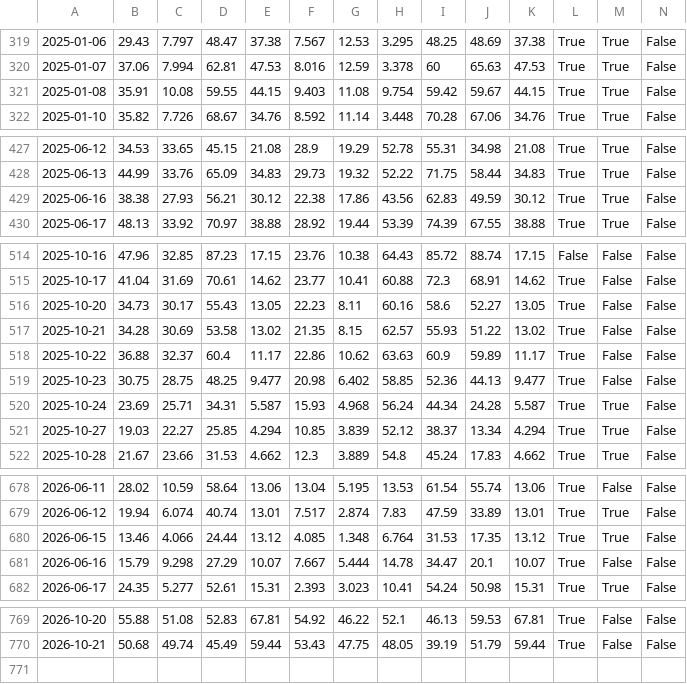
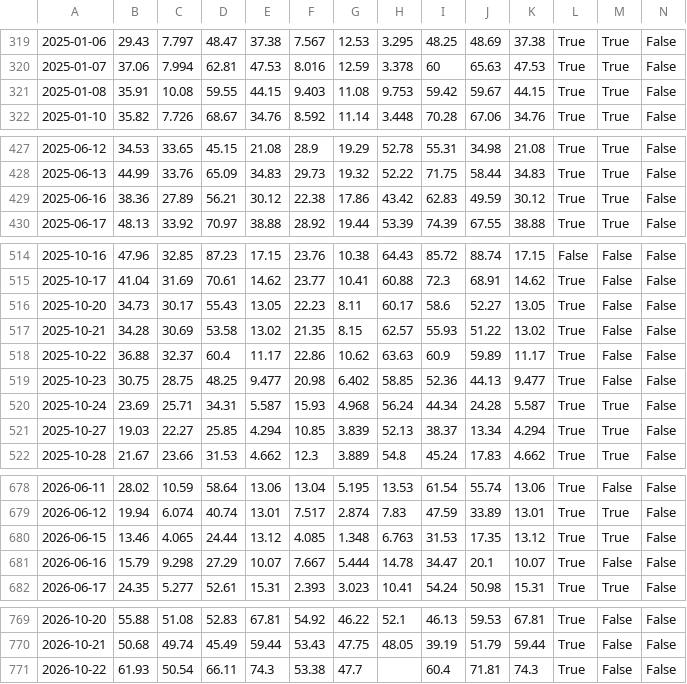
Before and after one commit to awantw1984dot/panic-index, a CSV file: data/scores_us.csv, drawn as a sheet; only a part is shown, gaps mark what is left out; rows hold the shown columns only; the diff covers the shown part only; the diff names each change by its address in the sheet, - before the commit and + after, or states it on an @@ line.

```diff
--- a/data/scores_us.csv
+++ b/data/scores_us.csv
-H321: 9.754
+H321: 9.753
-B429: 38.38
+B429: 38.36
-C429: 27.93
+C429: 27.89
-H429: 43.56
+H429: 43.42
-H516: 60.16
+H516: 60.17
-H521: 52.12
+H521: 52.13
-C680: 4.066
+C680: 4.065
-H680: 6.764
+H680: 6.763
+row 771: 2026-10-22 | 61.93 | 50.54 | 66.11 | 74.3 | 53.38 | 47.7 |  | 60.4 | 71.81 | 74.3 | True | False | False
```
Also changed, not shown: 8 edited cells elsewhere in this file, 2 other files.
